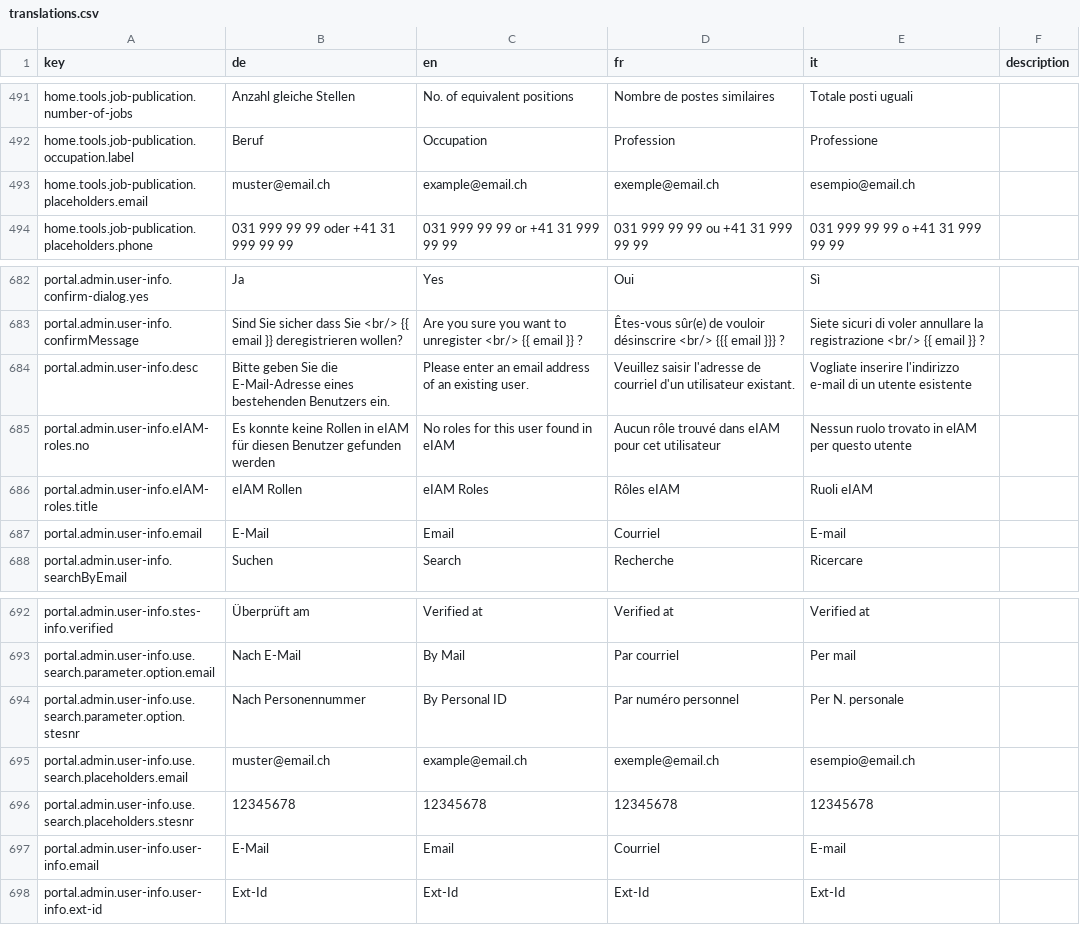
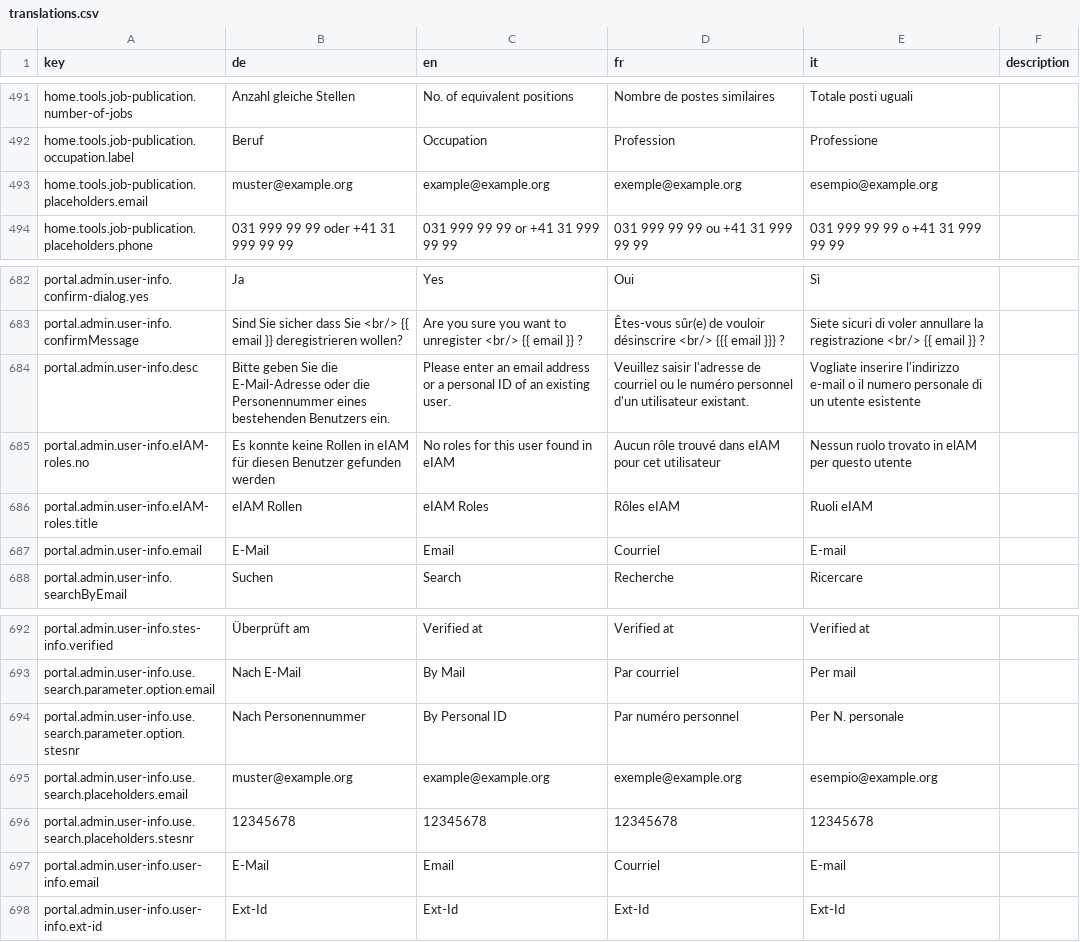
Before and after one commit to FeatureToggleStudy/alv-portal, a CSV file: alv-portal-ui/translations.csv, drawn as a sheet; only a part is shown, gaps mark what is left out.

Commit message:
DF598 - fix additional keys

```diff
--- a/alv-portal-ui/translations.csv
+++ b/alv-portal-ui/translations.csv
@@ -492,3 +492,3 @@ home.tools.job-publication.number-of-jobs,Anzahl gleiche Stellen,No. of equivale
 home.tools.job-publication.occupation.label,Beruf,Occupation,Profession,Professione,
-home.tools.job-publication.placeholders.email,muster@email.ch,example@email.ch,exemple@email.ch,esempio@email.ch,
+home.tools.job-publication.placeholders.email,muster@example.org,example@example.org,exemple@example.org,esempio@example.org,
 home.tools.job-publication.placeholders.phone,031 999 99 99 oder +41 31 999 99 99,031 999 99 99 or +41 31 999 99 99,031 999 99 99 ou +41 31 999 99 99,031 999 99 99 o +41 31 999 99 99,
@@ -683,3 +683,3 @@ portal.admin.user-info.confirm-dialog.yes,Ja,Yes,Oui,Sì,
 portal.admin.user-info.confirmMessage,Sind Sie sicher dass Sie <br/> {{ email }} deregistrieren wollen?,Are you sure you want to unregister <br/> {{ email }} ?,Êtes-vous sûr(e) de vouloir désinscrire <br/> {{{ email }}} ?,Siete sicuri di voler annullare la registrazione <br/> {{ email }} ?,
-portal.admin.user-info.desc,Bitte geben Sie die E-Mail-Adresse eines bestehenden Benutzers ein.,Please enter an email address of an existing user.,Veuillez saisir l'adresse de courriel d'un utilisateur existant.,Vogliate inserire l'indirizzo e-mail di un utente esistente,
+portal.admin.user-info.desc,Bitte geben Sie die E-Mail-Adresse oder die Personennummer eines bestehenden Benutzers ein.,Please enter an email address or a personal ID of an existing user.,Veuillez saisir l'adresse de courriel ou le numéro personnel d'un utilisateur existant.,Vogliate inserire l'indirizzo e-mail o il numero personale di un utente esistente,
 portal.admin.user-info.eIAM-roles.no,Es konnte keine Rollen in eIAM für diesen Benutzer gefunden werden,No roles for this user found in eIAM,Aucun rôle trouvé dans eIAM pour cet utilisateur,Nessun ruolo trovato in elAM per questo utente,
@@ -694,3 +694,3 @@ portal.admin.user-info.use.search.parameter.option.email,Nach E-Mail,By Mail,Par
 portal.admin.user-info.use.search.parameter.option.stesnr,Nach Personennummer,By Personal ID,Par numéro personnel,Per N. personale,
-portal.admin.user-info.use.search.placeholders.email,muster@email.ch,example@email.ch,exemple@email.ch,esempio@email.ch,
+portal.admin.user-info.use.search.placeholders.email,muster@example.org,example@example.org,exemple@example.org,esempio@example.org,
 portal.admin.user-info.use.search.placeholders.stesnr,12345678,12345678,12345678,12345678,
```
